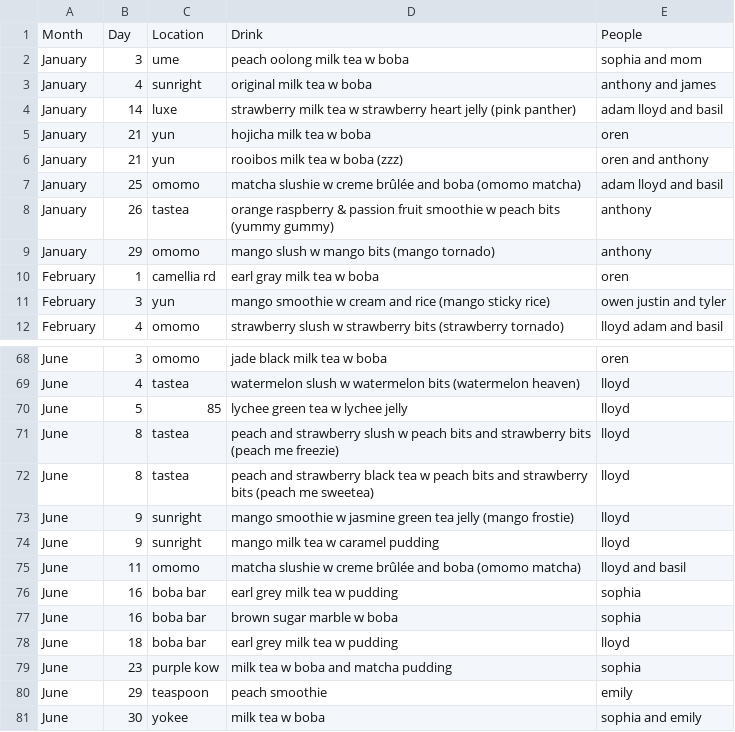
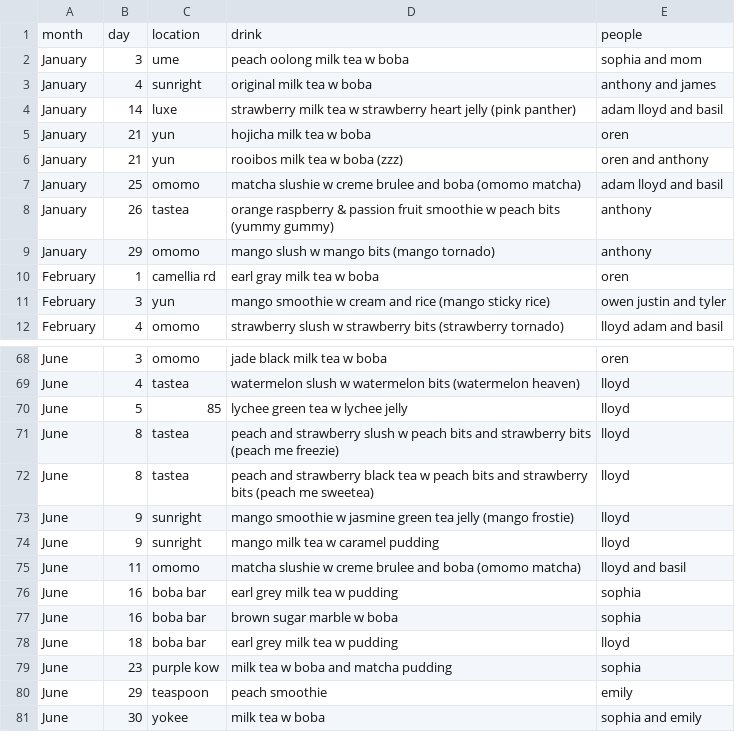
Before and after one commit to jasminelo2020/boba-tracker, a CSV file: data/boba_october.csv, drawn as a sheet; only a part is shown, gaps mark what is left out.

Commit message:
october updates

```diff
--- a/data/boba_october.csv
+++ b/data/boba_october.csv
@@ -1,2 +1,2 @@
-Month,Day,Location,Drink,People
+month,day,location,drink,people
 January,3,ume,peach oolong milk tea w boba,sophia and mom
@@ -6,3 +6,3 @@ January,21,yun,hojicha milk tea w boba,oren
 January,21,yun,rooibos milk tea w boba (zzz),oren and anthony
-January,25,omomo,matcha slushie w creme brûlée and boba (omomo matcha),adam lloyd and basil
+January,25,omomo,matcha slushie w creme brulee and boba (omomo matcha),adam lloyd and basil
 January,26,tastea,orange raspberry & passion fruit smoothie w peach bits (yummy gummy),anthony
@@ -74,3 +74,3 @@ June,9,sunright,mango smoothie w jasmine green tea jelly (mango frostie),lloyd
 June,9,sunright,mango milk tea w caramel pudding,lloyd
-June,11,omomo,matcha slushie w creme brûlée and boba (omomo matcha),lloyd and basil
+June,11,omomo,matcha slushie w creme brulee and boba (omomo matcha),lloyd and basil
 June,16,boba bar,earl grey milk tea w pudding,sophia
```
Also changed, not shown: 1 other file.
